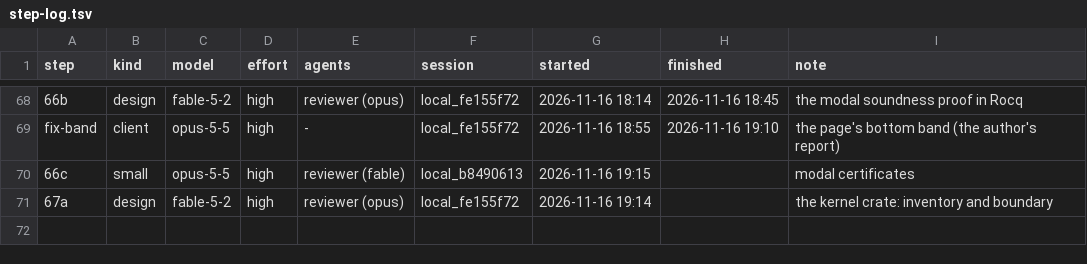
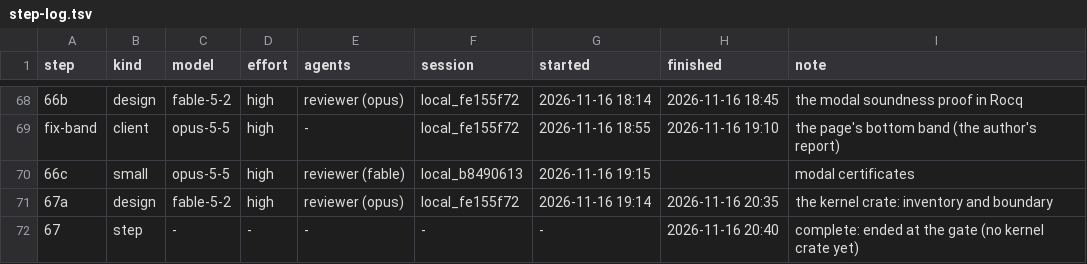
Before and after one commit to deduxit/deduxit, a TSV file: plan/notes/step-log.tsv, drawn as a sheet; only a part is shown, gaps mark what is left out.

```diff
--- a/plan/notes/step-log.tsv
+++ b/plan/notes/step-log.tsv
@@ -70,2 +70,3 @@ fix-band	client	opus-5-5	high	-	local_fe155f72	2026-11-16 18:55	2026-11-16 19:10
 66c	small	opus-5-5	high	reviewer (fable)	local_b8490613	2026-11-16 19:15		modal certificates
-67a	design	fable-5-2	high	reviewer (opus)	local_fe155f72	2026-11-16 19:14		the kernel crate: inventory and boundary
+67a	design	fable-5-2	high	reviewer (opus)	local_fe155f72	2026-11-16 19:14	2026-11-16 20:35	the kernel crate: inventory and boundary
+67	step	-	-	-	-	-	2026-11-16 20:40	complete: ended at the gate (no kernel crate yet)
```
Also changed, not shown: 2 other files.
